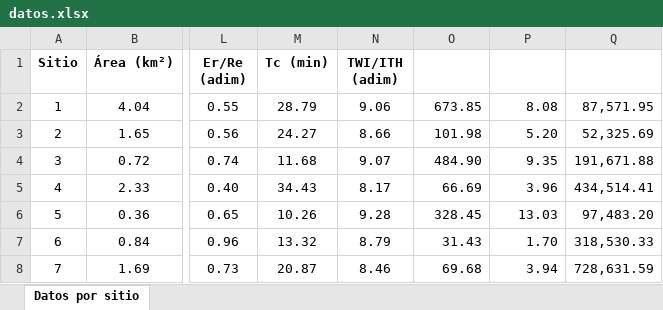
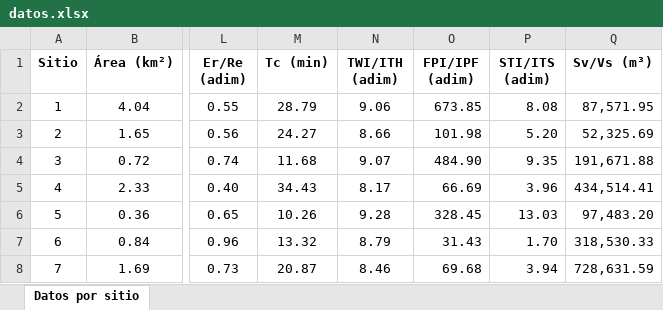
Before and after one commit to evreydi-orduz/Articulo_regresion, an Excel workbook: datos.xlsx, sheet Datos por sitio, drawn as a sheet; only a part is shown, gaps mark what is left out; values as stored, in another font and other column widths than the file's, no borders; the diff names each change by its address in the sheet, - before the commit and + after, or states it on an @@ line.

Commit message:
Add files via upload

```diff
--- a/datos.xlsx (sheet Datos por sitio)
+++ b/datos.xlsx (sheet Datos por sitio)
-O1: (empty)
+O1: FPI/IPF (adim)
-P1: (empty)
+P1: STI/ITS (adim)
-Q1: (empty)
+Q1: Sv/Vs (m³)
```
